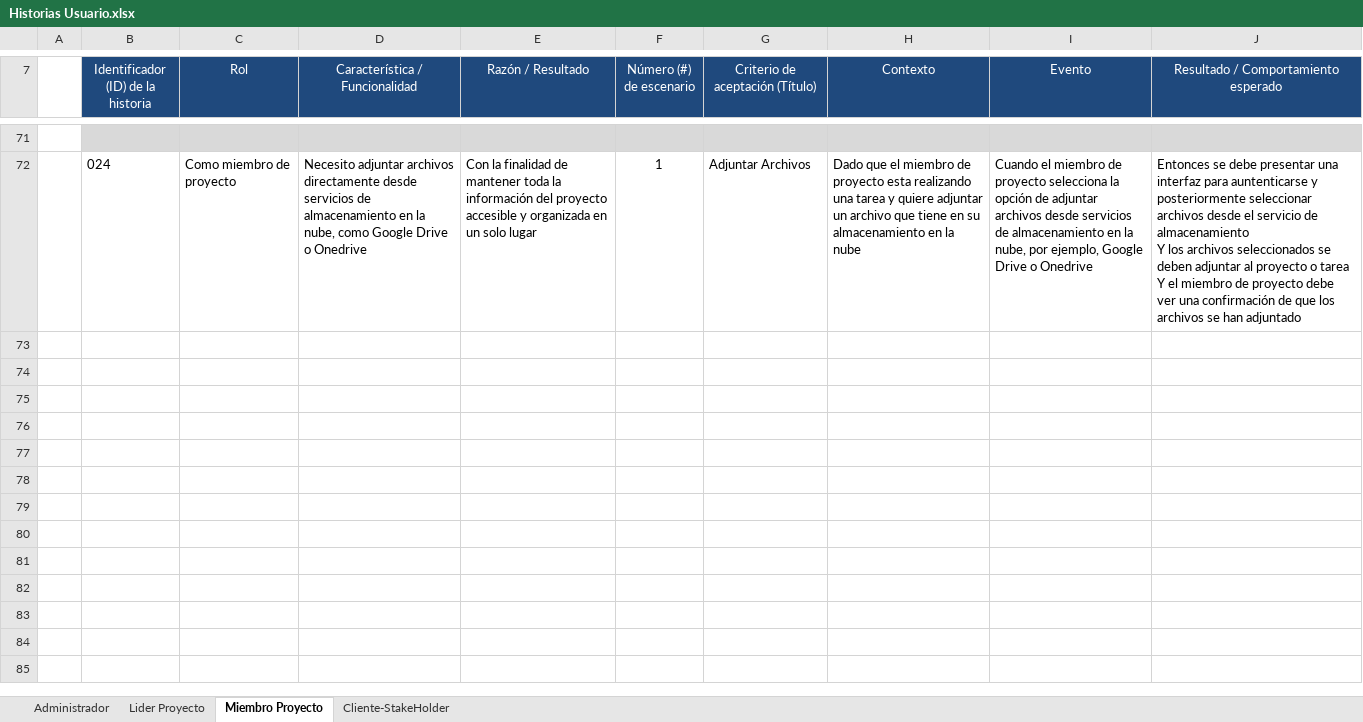
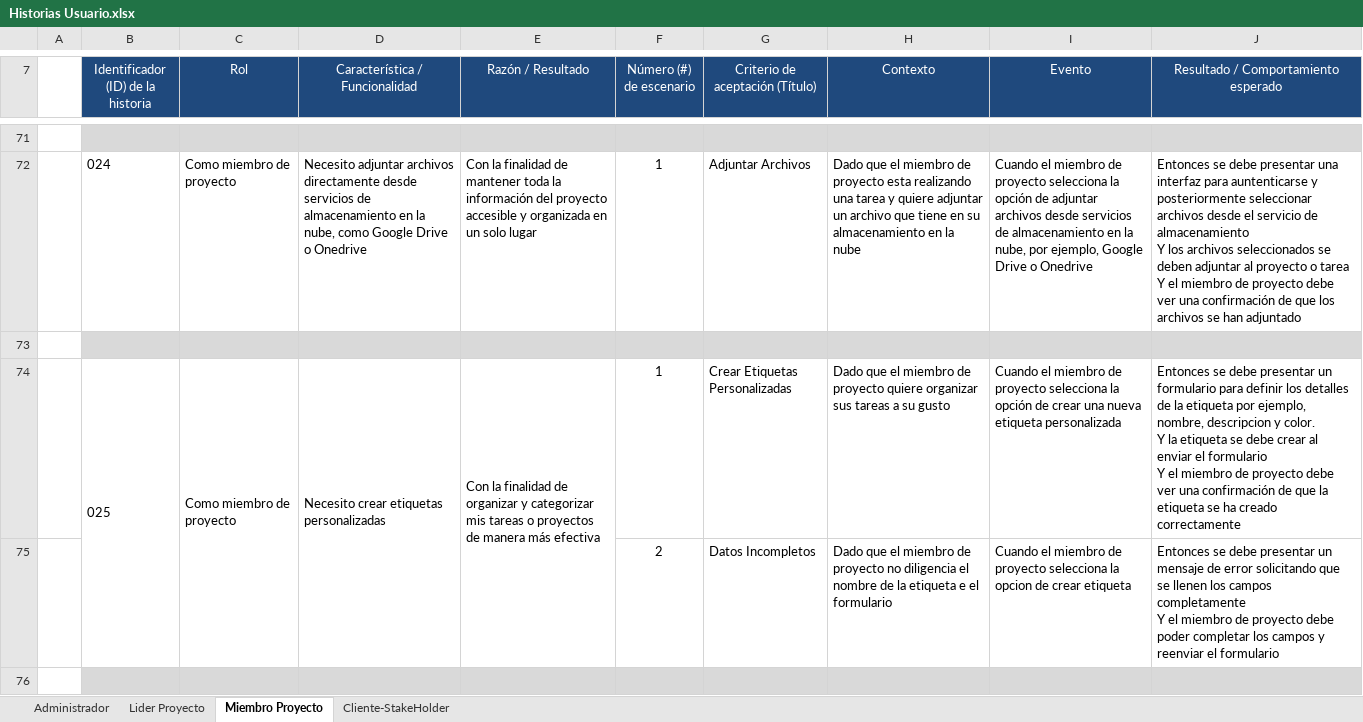
Before and after one commit to FGFERNAN/TaskMasterPro, an Excel workbook: trim01/04_requisitos_funcionales_y_no_funcionales/Historias Usuario.xlsx, sheet Miembro Proyecto, drawn as a sheet; only a part is shown, gaps mark what is left out; values as stored, in another font and other column widths than the file's, no borders; charts and pictures not drawn; ↵ is a line break in a cell; the diff covers the shown part only; the diff names each change by its address in the sheet, - before the commit and + after, or states it on an @@ line.

```diff
--- a/trim01/04_requisitos_funcionales_y_no_funcionales/Historias Usuario.xlsx (sheet Miembro Proyecto)
+++ b/trim01/04_requisitos_funcionales_y_no_funcionales/Historias Usuario.xlsx (sheet Miembro Proyecto)
+row 73: (empty)
+row 74:  | 025 | Como miembro de proyecto | Necesito crear etiquetas personalizadas | Con la finalidad de organizar y categorizar mis tareas o proyectos de manera más efectiva | 1 | Crear Etiquetas Personalizadas | Dado que el miembro de proyecto quiere organizar sus tareas a su gusto | Cuando el miembro de proyecto selecciona la opción de crear una nueva etiqueta personalizada | Entonces se debe presentar un formulario para definir los detalles de la etiqueta por ejemplo, nombre, descripcion y color. ↵ Y la etiqueta se debe crear al enviar el formulario ↵ Y el miembro de proyecto debe ver una confirmación de que la etiqueta se ha creado correctamente
+row 75:  |  |  |  |  | 2 | Datos Incompletos | Dado que el miembro de proyecto no diligencia el nombre de la etiqueta e el formulario | Cuando el miembro de proyecto selecciona la opcion de crear etiqueta | Entonces se debe presentar un mensaje de error solicitando que se llenen los campos completamente ↵ Y el miembro de proyecto debe poder completar los campos y reenviar el formulario
+row 76: (empty)
```
Also changed, not shown: 11 added rows elsewhere in this sheet, sheet Lider Proyecto, sheet Administrador, trim01/04_requisitos_funcionales_y_no_funcionales/REQUISITOS FUNCIONALES PROYECTO.xlsx, 21 other files.
